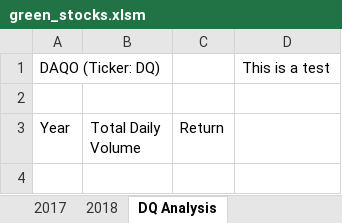
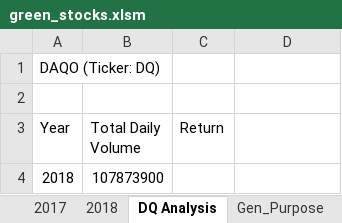
Before and after one commit to yoyoFC/stocks-analysis, an Excel workbook: green_stocks.xlsm, sheet DQ Analysis, drawn as a sheet; values as stored, in another font and other column widths than the file's, no borders; the diff names each change by its address in the sheet, - before the commit and + after, or states it on an @@ line.

```diff
--- a/green_stocks.xlsm (sheet DQ Analysis)
+++ b/green_stocks.xlsm (sheet DQ Analysis)
+sheet tab: Gen_Purpose
-D1: This is a test
+D1: (empty)
+row 4: 2018 | 107873900
```
